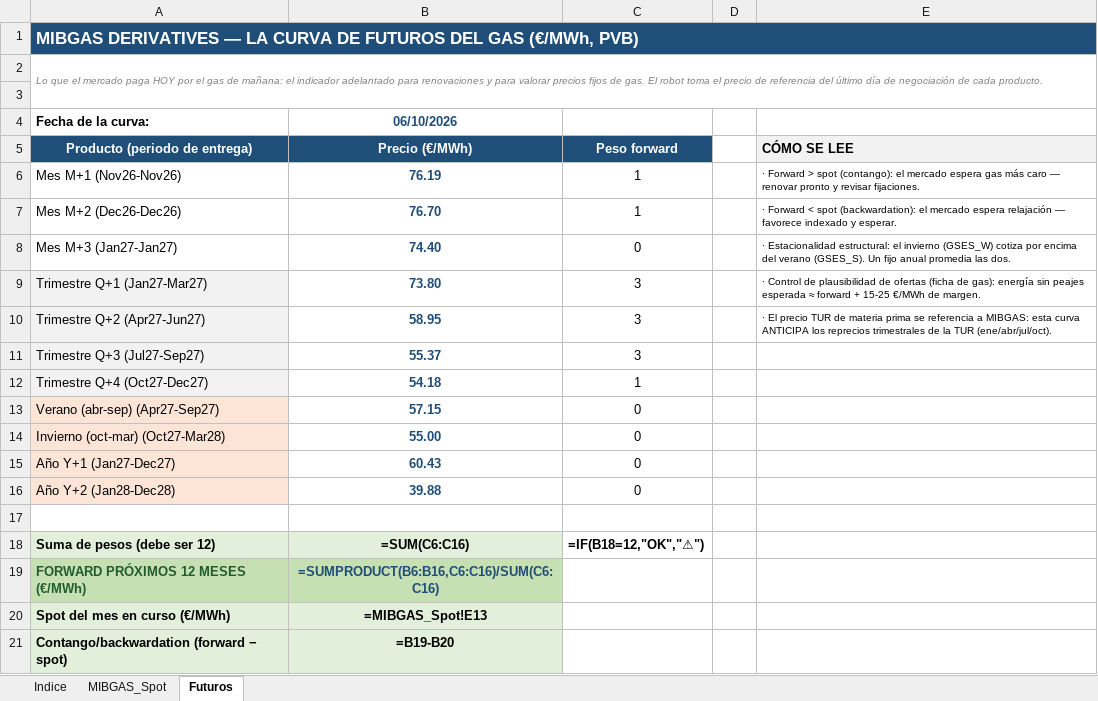
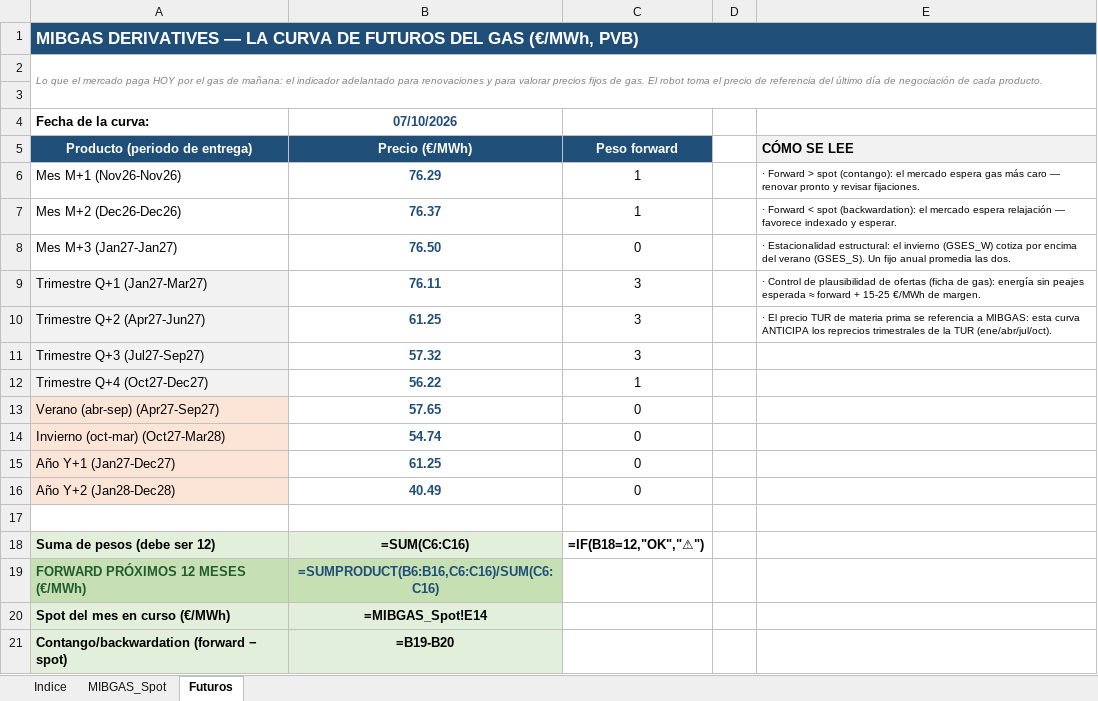
Before and after one commit to aczo-energia/aczo-radar, an Excel workbook: excel/ACZO_Radar_Gas.xlsx, sheet Futuros, drawn as a sheet; values as stored, in another font and other column widths than the file's, no borders; formulas without a stored value are shown as written; the diff names each change by its address in the sheet, - before the commit and + after, or states it on an @@ line.

```diff
--- a/excel/ACZO_Radar_Gas.xlsx (sheet Futuros)
+++ b/excel/ACZO_Radar_Gas.xlsx (sheet Futuros)
-B4 (Precio (€/MWh)): 06/10/2026
+B4 (Precio (€/MWh)): 07/10/2026
-B6 (Precio (€/MWh)): 76.19
+B6 (Precio (€/MWh)): 76.29
-B7 (Precio (€/MWh)): 76.70
+B7 (Precio (€/MWh)): 76.37
-B8 (Precio (€/MWh)): 74.40
+B8 (Precio (€/MWh)): 76.50
-B9 (Precio (€/MWh)): 73.80
+B9 (Precio (€/MWh)): 76.11
-B10 (Precio (€/MWh)): 58.95
+B10 (Precio (€/MWh)): 61.25
-B11 (Precio (€/MWh)): 55.37
+B11 (Precio (€/MWh)): 57.32
-B12 (Precio (€/MWh)): 54.18
+B12 (Precio (€/MWh)): 56.22
-B13 (Precio (€/MWh)): 57.15
+B13 (Precio (€/MWh)): 57.65
-B14 (Precio (€/MWh)): 55.00
+B14 (Precio (€/MWh)): 54.74
-B15 (Precio (€/MWh)): 60.43
+B15 (Precio (€/MWh)): 61.25
-B16 (Precio (€/MWh)): 39.88
+B16 (Precio (€/MWh)): 40.49
-B20 (Precio (€/MWh)): =MIBGAS_Spot!E13
+B20 (Precio (€/MWh)): =MIBGAS_Spot!E14
```
Also changed, not shown: sheet MIBGAS_Spot, excel/ACZO_Radar_Mercados.xlsx, 17 other files.
